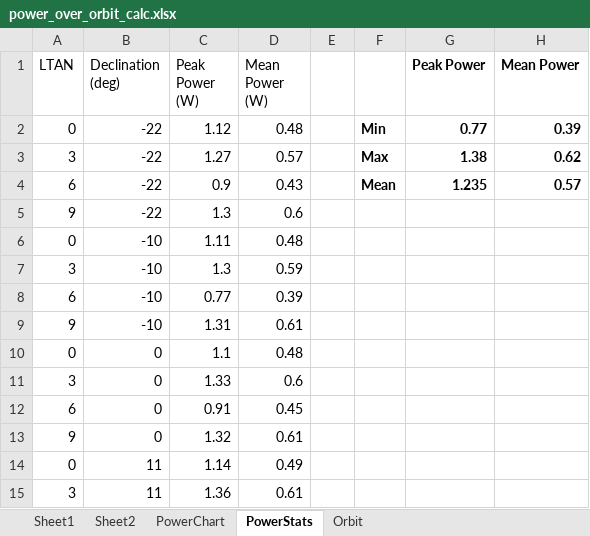
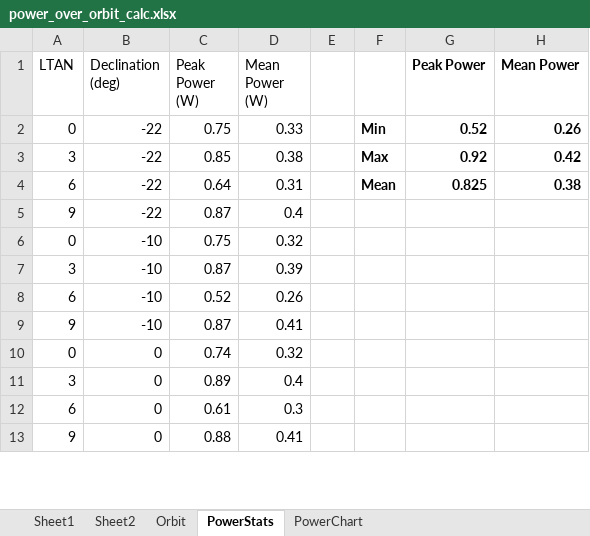
Before and after one commit to spacecraft-design-lab-2019/SolarActuators, an Excel workbook: power_over_orbit_calc.xlsx, sheet PowerStats, drawn as a sheet; only a part is shown; values as stored, in another font and other column widths than the file's, no borders; removed rows and columns are numbered as before the commit, all else as after; the diff covers the shown part only; the diff names each change by its address in the sheet, - before the commit and + after, or states it on an @@ line.

Commit message:
Added updates power over orbit calculations

```diff
--- a/power_over_orbit_calc.xlsx (sheet PowerStats)
+++ b/power_over_orbit_calc.xlsx (sheet PowerStats)
@@ sheet tab order changed: Sheet1 | Sheet2 | Orbit | PowerStats | PowerChart @@
-C2 (Peak Power (W)): 1.12
+C2 (Peak Power (W)): 0.75
-D2 (Mean Power (W)): 0.48
+D2 (Mean Power (W)): 0.33
-G2 (Peak Power): 0.77
+G2 (Peak Power): 0.52
-H2 (Mean Power): 0.39
+H2 (Mean Power): 0.26
-C3 (Peak Power (W)): 1.27
+C3 (Peak Power (W)): 0.85
-D3 (Mean Power (W)): 0.57
+D3 (Mean Power (W)): 0.38
-G3 (Peak Power): 1.38
+G3 (Peak Power): 0.92
-H3 (Mean Power): 0.62
+H3 (Mean Power): 0.42
-C4 (Peak Power (W)): 0.9
+C4 (Peak Power (W)): 0.64
-D4 (Mean Power (W)): 0.43
+D4 (Mean Power (W)): 0.31
-G4 (Peak Power): 1.235
+G4 (Peak Power): 0.825
-H4 (Mean Power): 0.57
+H4 (Mean Power): 0.38
-C5 (Peak Power (W)): 1.3
+C5 (Peak Power (W)): 0.87
-D5 (Mean Power (W)): 0.6
+D5 (Mean Power (W)): 0.4
-C6 (Peak Power (W)): 1.11
+C6 (Peak Power (W)): 0.75
-D6 (Mean Power (W)): 0.48
+D6 (Mean Power (W)): 0.32
-C7 (Peak Power (W)): 1.3
+C7 (Peak Power (W)): 0.87
-D7 (Mean Power (W)): 0.59
+D7 (Mean Power (W)): 0.39
-C8 (Peak Power (W)): 0.77
+C8 (Peak Power (W)): 0.52
-D8 (Mean Power (W)): 0.39
+D8 (Mean Power (W)): 0.26
-C9 (Peak Power (W)): 1.31
+C9 (Peak Power (W)): 0.87
-D9 (Mean Power (W)): 0.61
+D9 (Mean Power (W)): 0.41
-C10 (Peak Power (W)): 1.1
+C10 (Peak Power (W)): 0.74
-D10 (Mean Power (W)): 0.48
+D10 (Mean Power (W)): 0.32
-C11 (Peak Power (W)): 1.33
+C11 (Peak Power (W)): 0.89
-D11 (Mean Power (W)): 0.6
+D11 (Mean Power (W)): 0.4
-C12 (Peak Power (W)): 0.91
+C12 (Peak Power (W)): 0.61
-D12 (Mean Power (W)): 0.45
+D12 (Mean Power (W)): 0.3
-C13 (Peak Power (W)): 1.32
+C13 (Peak Power (W)): 0.88
-D13 (Mean Power (W)): 0.61
+D13 (Mean Power (W)): 0.41
-row 14: 0 | 11 | 1.14 | 0.49
-row 15: 3 | 11 | 1.36 | 0.61
```
Also changed, not shown: 4 added rows, 2 removed rows and 8 edited cells elsewhere in this sheet, sheet Orbit, charts or pictures.
